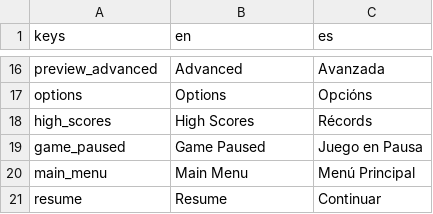
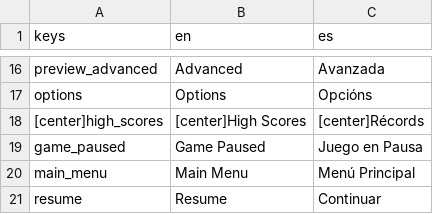
Before and after one commit to PeckyChicken/gem-miner-v2, a CSV file: assets/localization.csv, drawn as a sheet; only a part is shown, gaps mark what is left out.

Commit message:
FEATURE: High score screen now translates CLEANUP: Obstacles mode is now spelt consistently as "Obstacles" and not "Obstacle"

```diff
--- a/assets/localization.csv
+++ b/assets/localization.csv
@@ -17,3 +17,3 @@ preview_advanced,Advanced,Avanzada
 options,Options,Opcións
-high_scores,High Scores,Récords
+[center]high_scores,[center]High Scores,[center]Récords
 game_paused,Game Paused,Juego en Pausa
```
Also changed, not shown: 13 other files.
